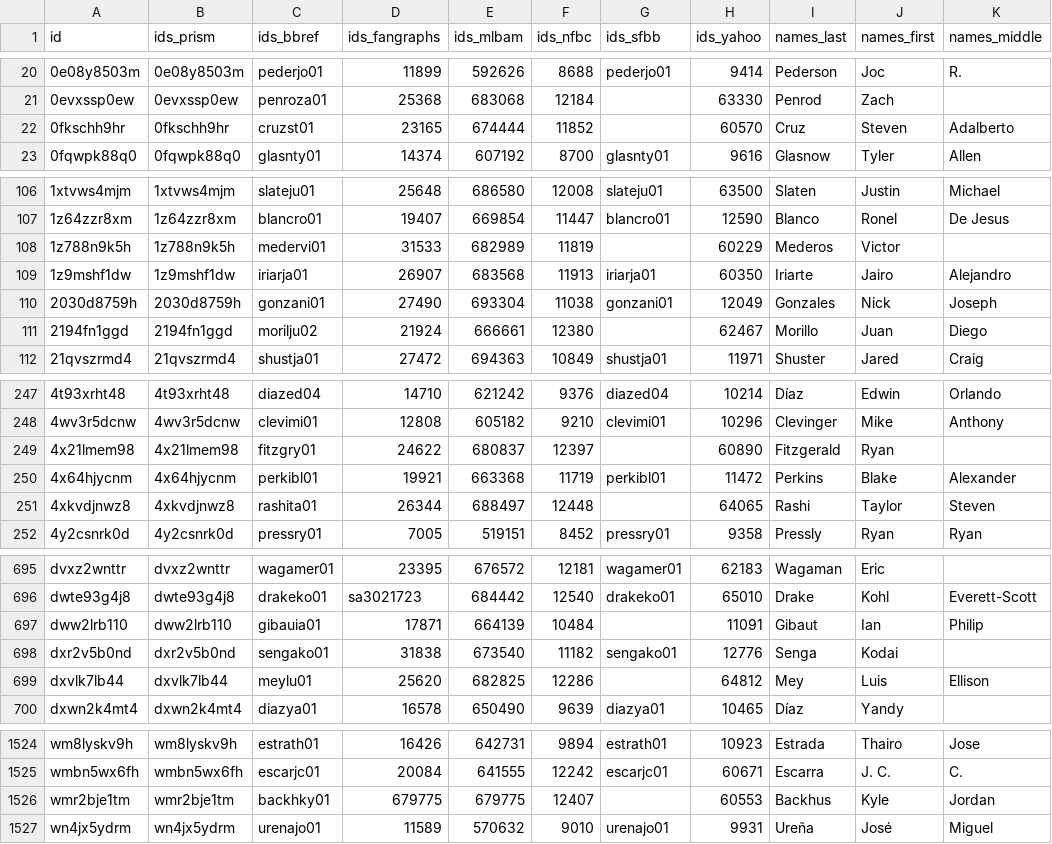
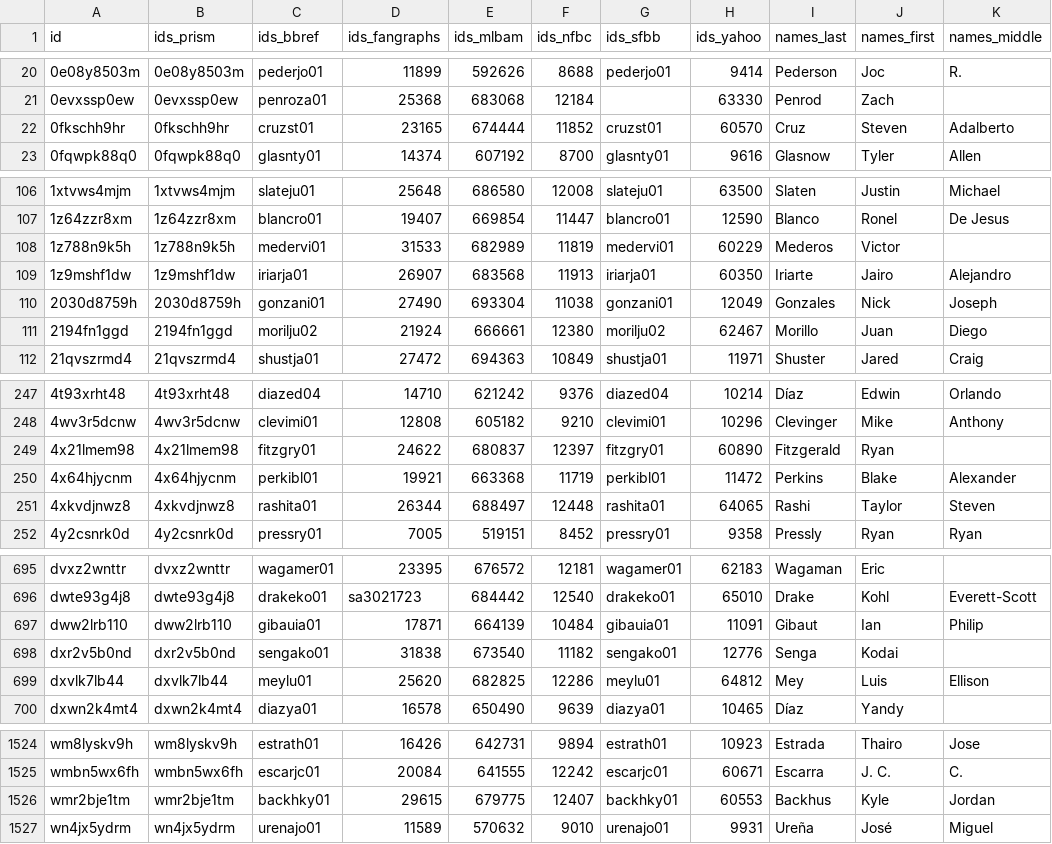
Before and after one commit to StatsVine/prism-registry, a CSV file: exports/mlb/player_ids/player_ids.csv, drawn as a sheet; only a part is shown, gaps mark what is left out; the diff covers the shown part only.

```diff
--- a/exports/mlb/player_ids/player_ids.csv
+++ b/exports/mlb/player_ids/player_ids.csv
@@ -21,3 +21,3 @@ id,ids_prism,ids_bbref,ids_fangraphs,ids_mlbam,ids_nfbc,ids_sfbb,ids_yahoo,names
 0evxssp0ew,0evxssp0ew,penroza01,25368,683068,12184,,63330,Penrod,Zach,
-0fkschh9hr,0fkschh9hr,cruzst01,23165,674444,11852,,60570,Cruz,Steven,Adalberto
+0fkschh9hr,0fkschh9hr,cruzst01,23165,674444,11852,cruzst01,60570,Cruz,Steven,Adalberto
 0fqwpk88q0,0fqwpk88q0,glasnty01,14374,607192,8700,glasnty01,9616,Glasnow,Tyler,Allen
@@ -107,6 +107,6 @@ id,ids_prism,ids_bbref,ids_fangraphs,ids_mlbam,ids_nfbc,ids_sfbb,ids_yahoo,names
 1z64zzr8xm,1z64zzr8xm,blancro01,19407,669854,11447,blancro01,12590,Blanco,Ronel,De Jesus
-1z788n9k5h,1z788n9k5h,medervi01,31533,682989,11819,,60229,Mederos,Victor,
+1z788n9k5h,1z788n9k5h,medervi01,31533,682989,11819,medervi01,60229,Mederos,Victor,
 1z9mshf1dw,1z9mshf1dw,iriarja01,26907,683568,11913,iriarja01,60350,Iriarte,Jairo,Alejandro
 2030d8759h,2030d8759h,gonzani01,27490,693304,11038,gonzani01,12049,Gonzales,Nick,Joseph
-2194fn1ggd,2194fn1ggd,morilju02,21924,666661,12380,,62467,Morillo,Juan,Diego
+2194fn1ggd,2194fn1ggd,morilju02,21924,666661,12380,morilju02,62467,Morillo,Juan,Diego
 21qvszrmd4,21qvszrmd4,shustja01,27472,694363,10849,shustja01,11971,Shuster,Jared,Craig
@@ -248,5 +248,5 @@ id,ids_prism,ids_bbref,ids_fangraphs,ids_mlbam,ids_nfbc,ids_sfbb,ids_yahoo,names
 4wv3r5dcnw,4wv3r5dcnw,clevimi01,12808,605182,9210,clevimi01,10296,Clevinger,Mike,Anthony
-4x21lmem98,4x21lmem98,fitzgry01,24622,680837,12397,,60890,Fitzgerald,Ryan,
+4x21lmem98,4x21lmem98,fitzgry01,24622,680837,12397,fitzgry01,60890,Fitzgerald,Ryan,
 4x64hjycnm,4x64hjycnm,perkibl01,19921,663368,11719,perkibl01,11472,Perkins,Blake,Alexander
-4xkvdjnwz8,4xkvdjnwz8,rashita01,26344,688497,12448,,64065,Rashi,Taylor,Steven
+4xkvdjnwz8,4xkvdjnwz8,rashita01,26344,688497,12448,rashita01,64065,Rashi,Taylor,Steven
 4y2csnrk0d,4y2csnrk0d,pressry01,7005,519151,8452,pressry01,9358,Pressly,Ryan,Ryan
@@ -696,5 +696,5 @@ dvxz2wnttr,dvxz2wnttr,wagamer01,23395,676572,12181,wagamer01,62183,Wagaman,Eric,
 dwte93g4j8,dwte93g4j8,drakeko01,sa3021723,684442,12540,drakeko01,65010,Drake,Kohl,Everett-Scott
-dww2lrb110,dww2lrb110,gibauia01,17871,664139,10484,,11091,Gibaut,Ian,Philip
+dww2lrb110,dww2lrb110,gibauia01,17871,664139,10484,gibauia01,11091,Gibaut,Ian,Philip
 dxr2v5b0nd,dxr2v5b0nd,sengako01,31838,673540,11182,sengako01,12776,Senga,Kodai,
-dxvlk7lb44,dxvlk7lb44,meylu01,25620,682825,12286,,64812,Mey,Luis,Ellison
+dxvlk7lb44,dxvlk7lb44,meylu01,25620,682825,12286,meylu01,64812,Mey,Luis,Ellison
 dxwn2k4mt4,dxwn2k4mt4,diazya01,16578,650490,9639,diazya01,10465,Díaz,Yandy,
@@ -1525,3 +1525,3 @@ wm8lyskv9h,wm8lyskv9h,estrath01,16426,642731,9894,estrath01,10923,Estrada,Thairo
 wmbn5wx6fh,wmbn5wx6fh,escarjc01,20084,641555,12242,escarjc01,60671,Escarra,J. C.,C.
-wmr2bje1tm,wmr2bje1tm,backhky01,679775,679775,12407,,60553,Backhus,Kyle,Jordan
+wmr2bje1tm,wmr2bje1tm,backhky01,29615,679775,12407,backhky01,60553,Backhus,Kyle,Jordan
 wn4jx5ydrm,wn4jx5ydrm,urenajo01,11589,570632,9010,urenajo01,9931,Ureña,José,Miguel
```
Also changed, not shown: 16 edited cells elsewhere in this file, exports/mlb/players_mlb_profile/players_mlb_profile.csv, exports/mlb/players_mlb_roster/players_mlb_roster.csv, 45 other files.
